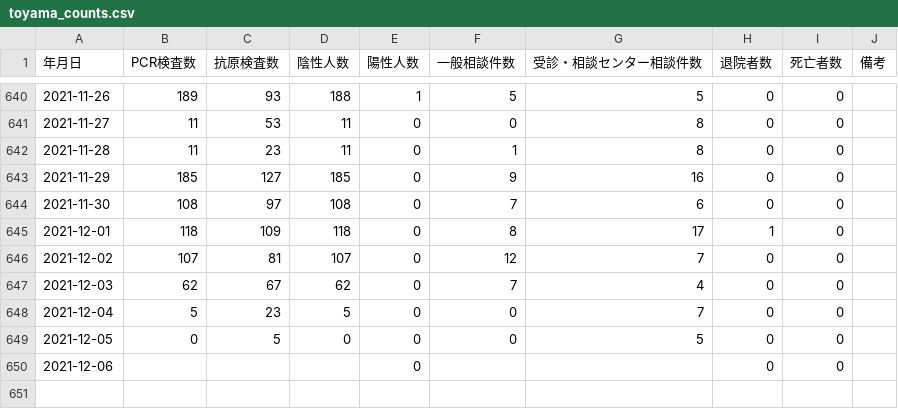
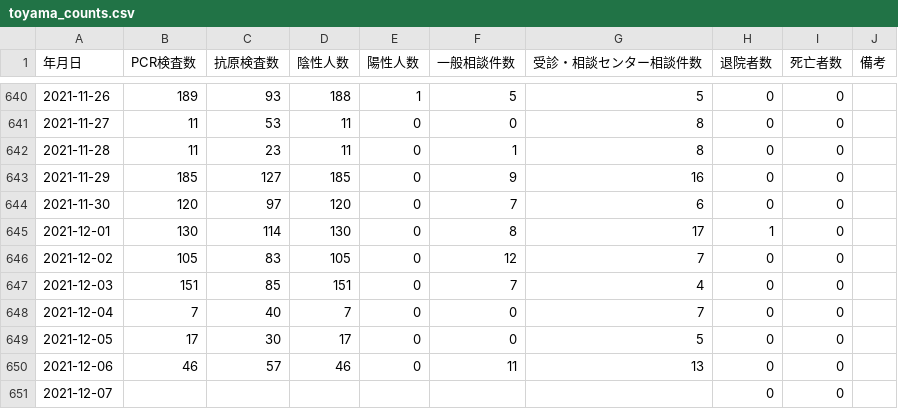
Before and after one commit to terachan0117/covid19-toyama-opendata, a CSV file: data/toyama_counts.csv, drawn as a sheet; only a part is shown, gaps mark what is left out.

```diff
--- a/data/toyama_counts.csv
+++ b/data/toyama_counts.csv
@@ -643,8 +643,9 @@
 2021-11-29,185,127,185,0,9,16,0,0,
-2021-11-30,108,97,108,0,7,6,0,0,
-2021-12-01,118,109,118,0,8,17,1,0,
-2021-12-02,107,81,107,0,12,7,0,0,
-2021-12-03,62,67,62,0,7,4,0,0,
-2021-12-04,5,23,5,0,0,7,0,0,
-2021-12-05,0,5,0,0,0,5,0,0,
-2021-12-06,,,,0,,,0,0,
+2021-11-30,120,97,120,0,7,6,0,0,
+2021-12-01,130,114,130,0,8,17,1,0,
+2021-12-02,105,83,105,0,12,7,0,0,
+2021-12-03,151,85,151,0,7,4,0,0,
+2021-12-04,7,40,7,0,0,7,0,0,
+2021-12-05,17,30,17,0,0,5,0,0,
+2021-12-06,46,57,46,0,11,13,0,0,
+2021-12-07,,,,,,,0,0,
```
Also changed, not shown: data/160008_toyama_covid19_antigen_test_people.csv, data/160008_toyama_covid19_call_center.csv, 5 other files.
